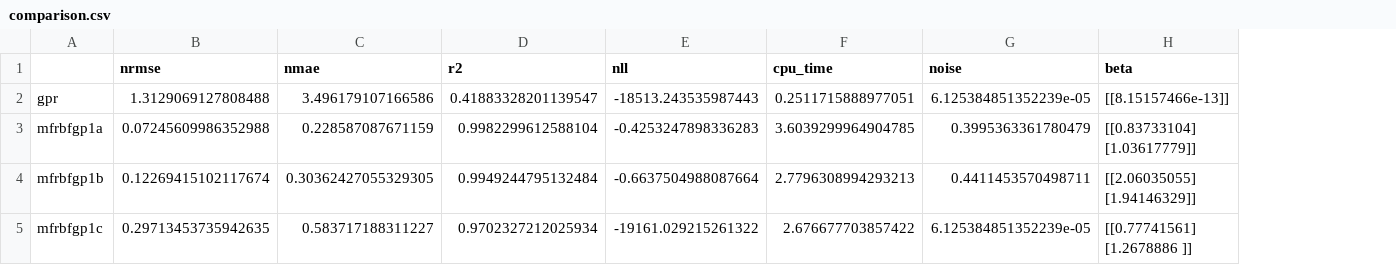
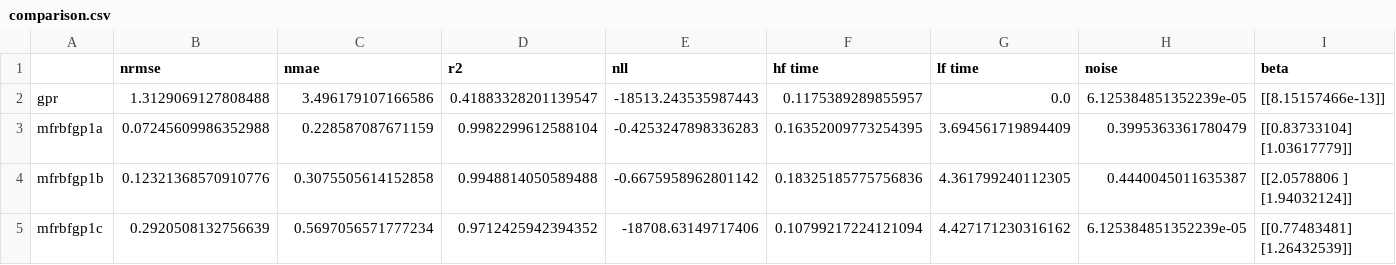
Before and after one commit to bessagroup/mfbml, a CSV file: studies/gpr_illustrative_examples/mf_rbf_gpr/comparison.csv, drawn as a sheet; removed rows and columns are numbered as before the commit, all else as after; ↵ is a line break in a cell; the diff names each change by its address in the sheet, - before the commit and + after, or states it on an @@ line.

```diff
--- a/studies/gpr_illustrative_examples/mf_rbf_gpr/comparison.csv
+++ b/studies/gpr_illustrative_examples/mf_rbf_gpr/comparison.csv
-column F (cpu_time), rows 2-5: 0.2511715888977051 | 3.6039299964904785 | 2.7796308994293213 | 2.676677703857422
+column F (hf time), rows 2-5: 0.1175389289855957 | 0.16352009773254395 | 0.18325185775756836 | 0.10799217224121094
+column G (lf time), rows 2-5: 0.0 | 3.694561719894409 | 4.361799240112305 | 4.427171230316162
-B4 (nrmse): 0.12269415102117674
+B4 (nrmse): 0.12321368570910776
-C4 (nmae): 0.30362427055329305
+C4 (nmae): 0.3075505614152858
-D4 (r2): 0.9949244795132484
+D4 (r2): 0.9948814050589488
-E4 (nll): -0.6637504988087664
+E4 (nll): -0.6675958962801142
-H4 (noise): 0.4411453570498711
+H4 (noise): 0.4440045011635387
-I4 (beta): [[2.06035055] ↵ [1.94146329]]
+I4 (beta): [[2.0578806 ] ↵ [1.94032124]]
-B5 (nrmse): 0.29713453735942635
+B5 (nrmse): 0.2920508132756639
-C5 (nmae): 0.583717188311227
+C5 (nmae): 0.5697056571777234
-D5 (r2): 0.9702327212025934
+D5 (r2): 0.9712425942394352
-E5 (nll): -19161.029215261322
+E5 (nll): -18708.63149717406
-I5 (beta): [[0.77741561] ↵ [1.2678886 ]]
+I5 (beta): [[0.77483481] ↵ [1.26432539]]
```
Also changed, not shown: studies/gpr_comprehensive_experiments/all_methods_noise/lf200_new/exp_noise_doe_experiments_input.csv, studies/gpr_illustrative_examples/mf_rbf_gpr/result_of_illustrative_example.csv, 43 other files.
